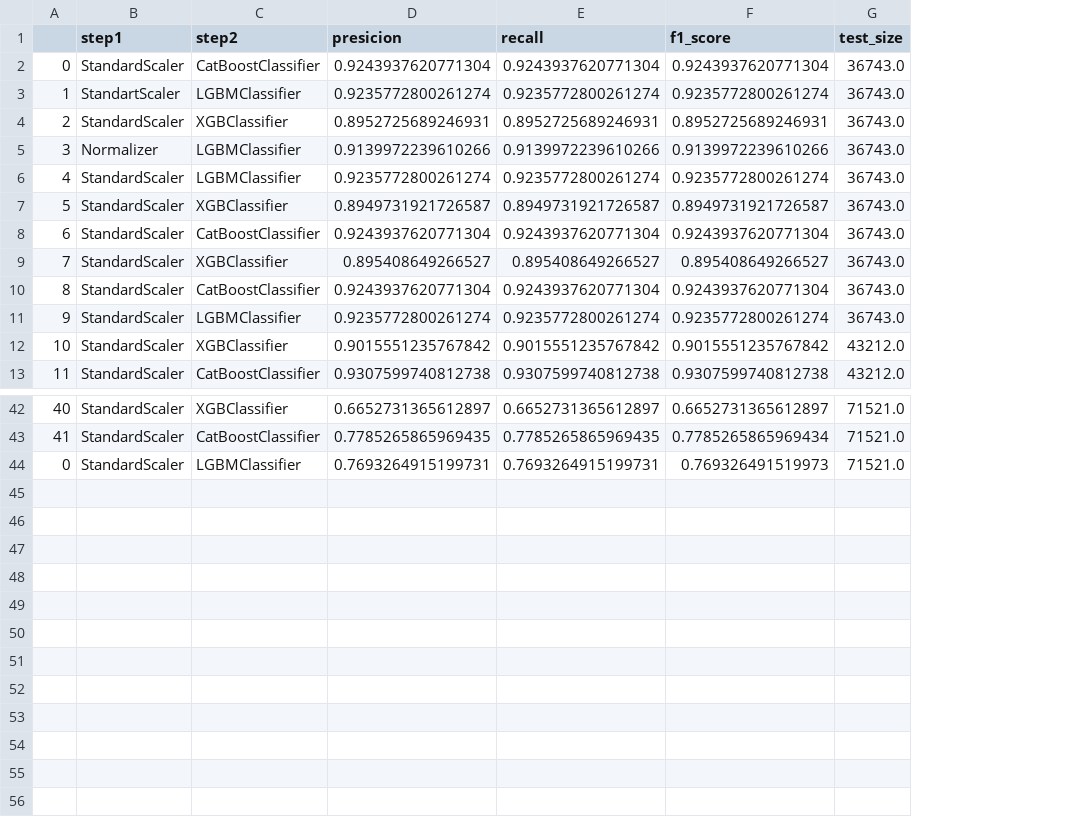
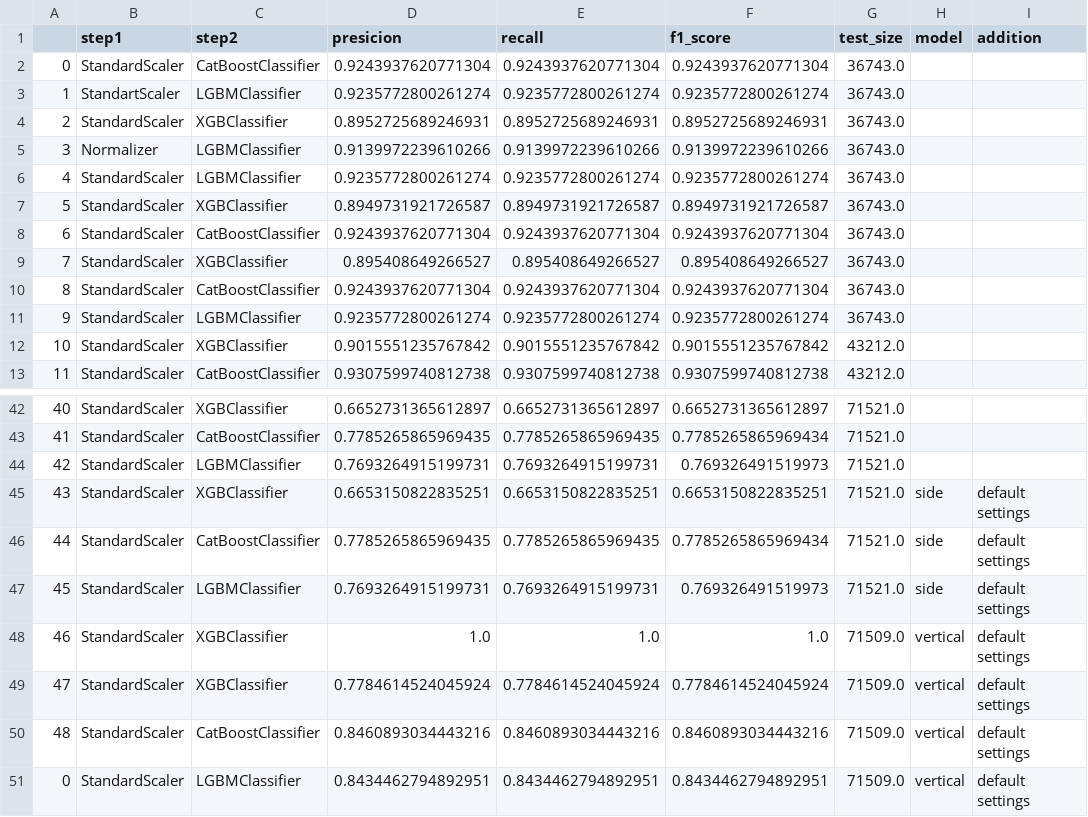
Before and after one commit to daniilgorenkov/Dissertation, a CSV file: stat_results.csv, drawn as a sheet; only a part is shown, gaps mark what is left out; the diff names each change by its address in the sheet, - before the commit and + after, or states it on an @@ line.

Commit message:
new data and new results

```diff
--- a/stat_results.csv
+++ b/stat_results.csv
+column H (model), empty
+column I (addition), empty
@@ column A renumbered in row 44 @@
+row 45: 43 | StandardScaler | XGBClassifier | 0.6653150822835251 | 0.6653150822835251 | 0.6653150822835251 | 71521.0 | side | default settings
+row 46: 44 | StandardScaler | CatBoostClassifier | 0.7785265865969435 | 0.7785265865969435 | 0.7785265865969434 | 71521.0 | side | default settings
+row 47: 45 | StandardScaler | LGBMClassifier | 0.7693264915199731 | 0.7693264915199731 | 0.769326491519973 | 71521.0 | side | default settings
+row 48: 46 | StandardScaler | XGBClassifier | 1.0 | 1.0 | 1.0 | 71509.0 | vertical | default settings
+row 49: 47 | StandardScaler | XGBClassifier | 0.7784614524045924 | 0.7784614524045924 | 0.7784614524045924 | 71509.0 | vertical | default settings
+row 50: 48 | StandardScaler | CatBoostClassifier | 0.8460893034443216 | 0.8460893034443216 | 0.8460893034443216 | 71509.0 | vertical | default settings
+row 51: 0 | StandardScaler | LGBMClassifier | 0.8434462794892951 | 0.8434462794892951 | 0.8434462794892951 | 71509.0 | vertical | default settings
```
Also changed, not shown: 1 other file.
